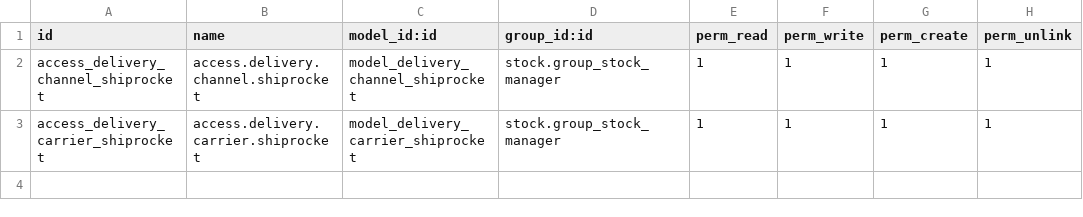
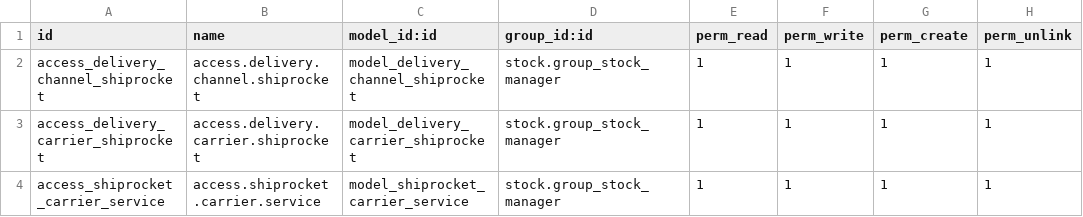
Before and after one commit to paso-odoo/paso-local, a CSV file: delivery_shiprocket/security/ir.model.access.csv, drawn as a sheet; the diff names each change by its address in the sheet, - before the commit and + after, or states it on an @@ line.

Commit message:
[IMP] Shiprocket filter for courier selection

```diff
--- a/delivery_shiprocket/security/ir.model.access.csv
+++ b/delivery_shiprocket/security/ir.model.access.csv
+row 4: access_shiprocket_carrier_service | access.shiprocket.carrier.service | model_shiprocket_carrier_service | stock.group_stock_manager | 1 | 1 | 1 | 1
```
Also changed, not shown: 11 other files.
